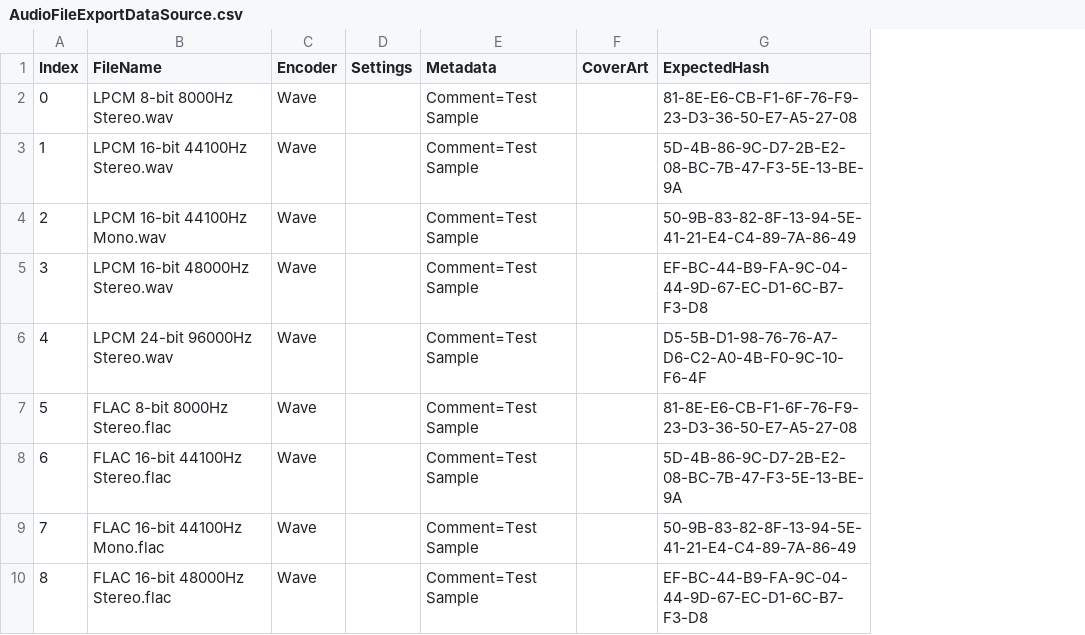
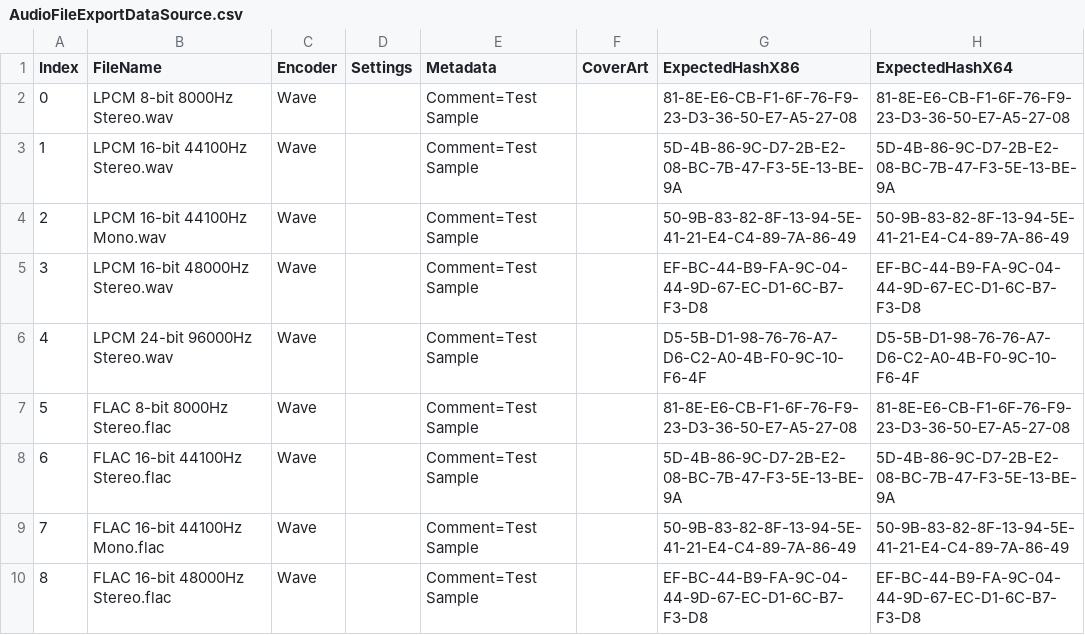
Before and after one commit to jherby2k/PowerShellAudio, a CSV file: PowerShellAudio.UnitTests/AudioFileExportDataSource.csv, drawn as a sheet; only a part is shown; the diff names each change by its address in the sheet, - before the commit and + after, or states it on an @@ line.

Commit message:
Unit tests now pass (or are skipped) under 64-bit process

```diff
--- a/PowerShellAudio.UnitTests/AudioFileExportDataSource.csv
+++ b/PowerShellAudio.UnitTests/AudioFileExportDataSource.csv
+column H (ExpectedHashX64), rows 2-10: 81-8E-E6-CB-F1-6F-76-F9-23-D3-36-50-E7-A5-27-08 | 5D-4B-86-9C-D7-2B-E2-08-BC-7B-47-F3-5E-13-BE-9A | 50-9B-83-82-8F-13-94-5E-41-21-E4-C4-89-7A-86-49 | EF-BC-44-B9-FA-9C-04-44-9D-67-EC-D1-6C-B7-F3-D8 | D5-5B-D1-98-76-76-A7-D6-C2-A0-4B-F0-9C-10-F6-4F | 81-8E-E6-CB-F1-6F-76-F9-23-D3-36-50-E7-A5-27-08 | 5D-4B-86-9C-D7-2B-E2-08-BC-7B-47-F3-5E-13-BE-9A | 50-9B-83-82-8F-13-94-5E-41-21-E4-C4-89-7A-86-49 | EF-BC-44-B9-FA-9C-04-44-9D-67-EC-D1-6C-B7-F3-D8
-G1: ExpectedHash
+G1: ExpectedHashX86
```
Also changed, not shown: 1 other file.
